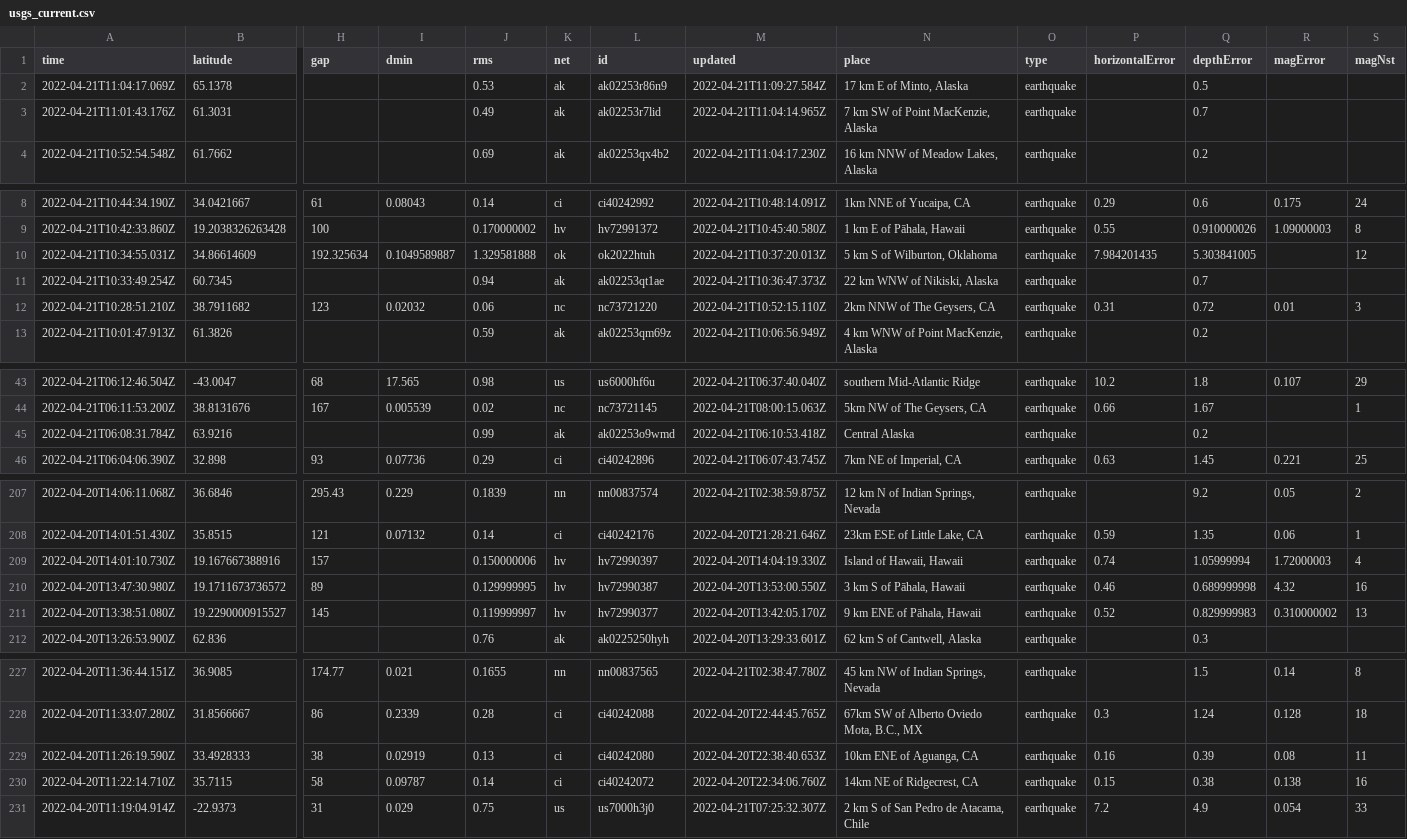
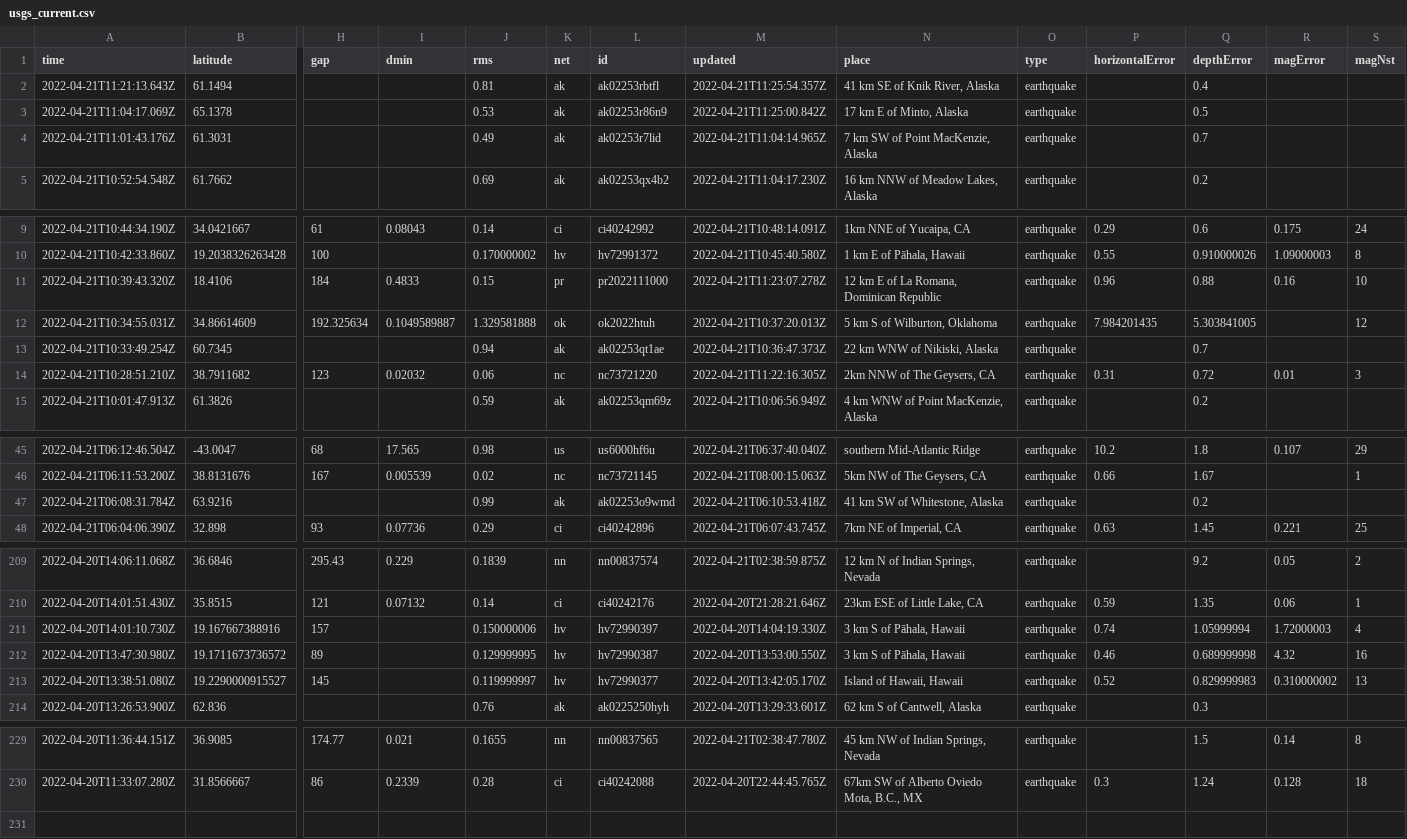
Before and after one commit to layurs/nicar22-githubaction, a CSV file: usgs_current.csv, drawn as a sheet; only a part is shown, gaps mark what is left out; removed rows and columns are numbered as before the commit, all else as after; rows hold the shown columns only; the diff covers the shown part only; the diff names each change by its address in the sheet, - before the commit and + after, or states it on an @@ line.

```diff
--- a/usgs_current.csv
+++ b/usgs_current.csv
+row 2: 2022-04-21T11:21:13.643Z | 61.1494 |  |  | 0.81 | ak | ak02253rbtfl | 2022-04-21T11:25:54.357Z | 41 km SE of Knik River, Alaska | earthquake |  | 0.4
-M3 (updated): 2022-04-21T11:09:27.584Z
+M3 (updated): 2022-04-21T11:25:00.842Z
+row 11: 2022-04-21T10:39:43.320Z | 18.4106 | 184 | 0.4833 | 0.15 | pr | pr2022111000 | 2022-04-21T11:23:07.278Z | 12 km E of La Romana, Dominican Republic | earthquake | 0.96 | 0.88 | 0.16 | 10
-M14 (updated): 2022-04-21T10:52:15.110Z
+M14 (updated): 2022-04-21T11:22:16.305Z
-N47 (place): Central Alaska
+N47 (place): 41 km SW of Whitestone, Alaska
-N211 (place): Island of Hawaii, Hawaii
+N211 (place): 3 km S of Pāhala, Hawaii
-N213 (place): 9 km ENE of Pāhala, Hawaii
+N213 (place): Island of Hawaii, Hawaii
-row 229: 2022-04-20T11:26:19.590Z | 33.4928333 | 38 | 0.02919 | 0.13 | ci | ci40242080 | 2022-04-20T22:38:40.653Z | 10km ENE of Aguanga, CA | earthquake | 0.16 | 0.39 | 0.08 | 11
-row 230: 2022-04-20T11:22:14.710Z | 35.7115 | 58 | 0.09787 | 0.14 | ci | ci40242072 | 2022-04-20T22:34:06.760Z | 14km NE of Ridgecrest, CA | earthquake | 0.15 | 0.38 | 0.138 | 16
-row 231: 2022-04-20T11:19:04.914Z | -22.9373 | 31 | 0.029 | 0.75 | us | us7000h3j0 | 2022-04-21T07:25:32.307Z | 2 km S of San Pedro de Atacama, Chile | earthquake | 7.2 | 4.9 | 0.054 | 33
```
Also changed, not shown: 7 edited cells elsewhere in this file, 1 other file.
